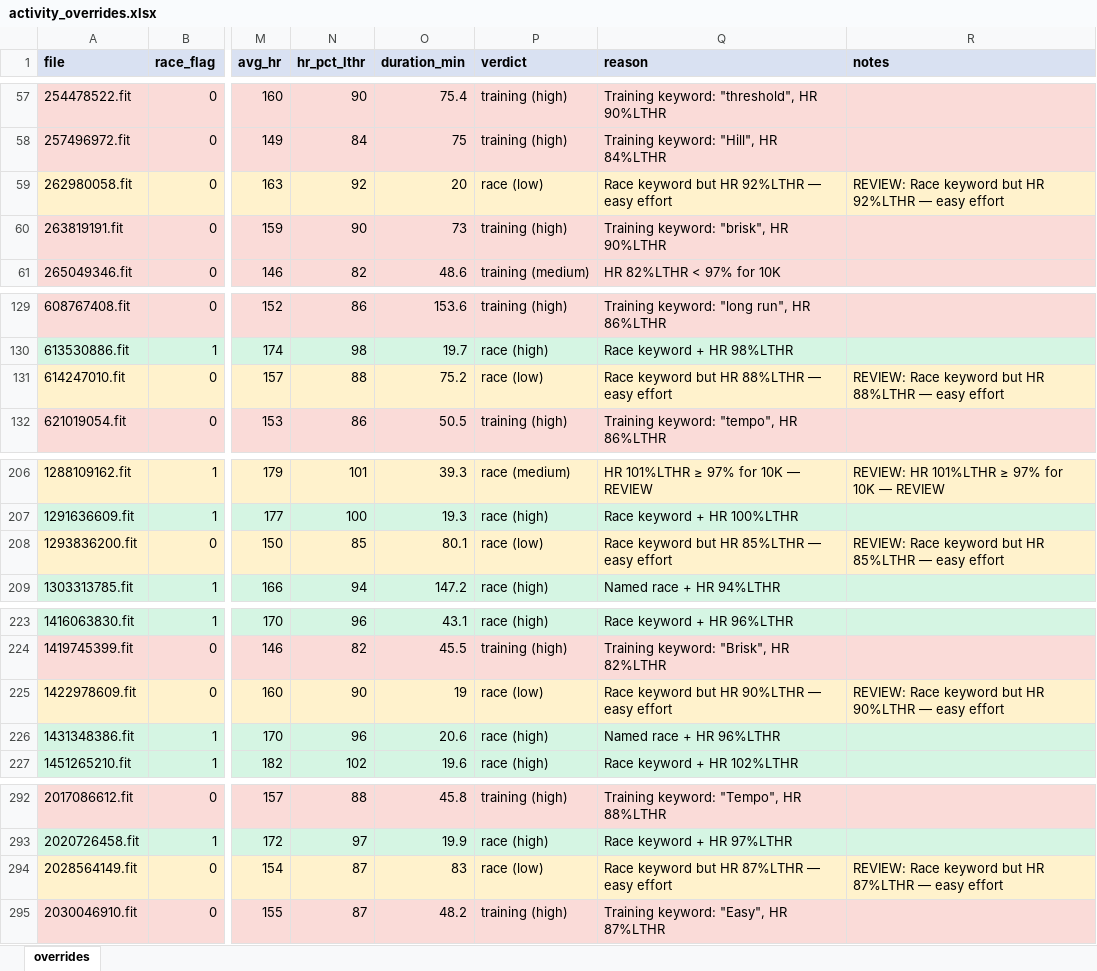
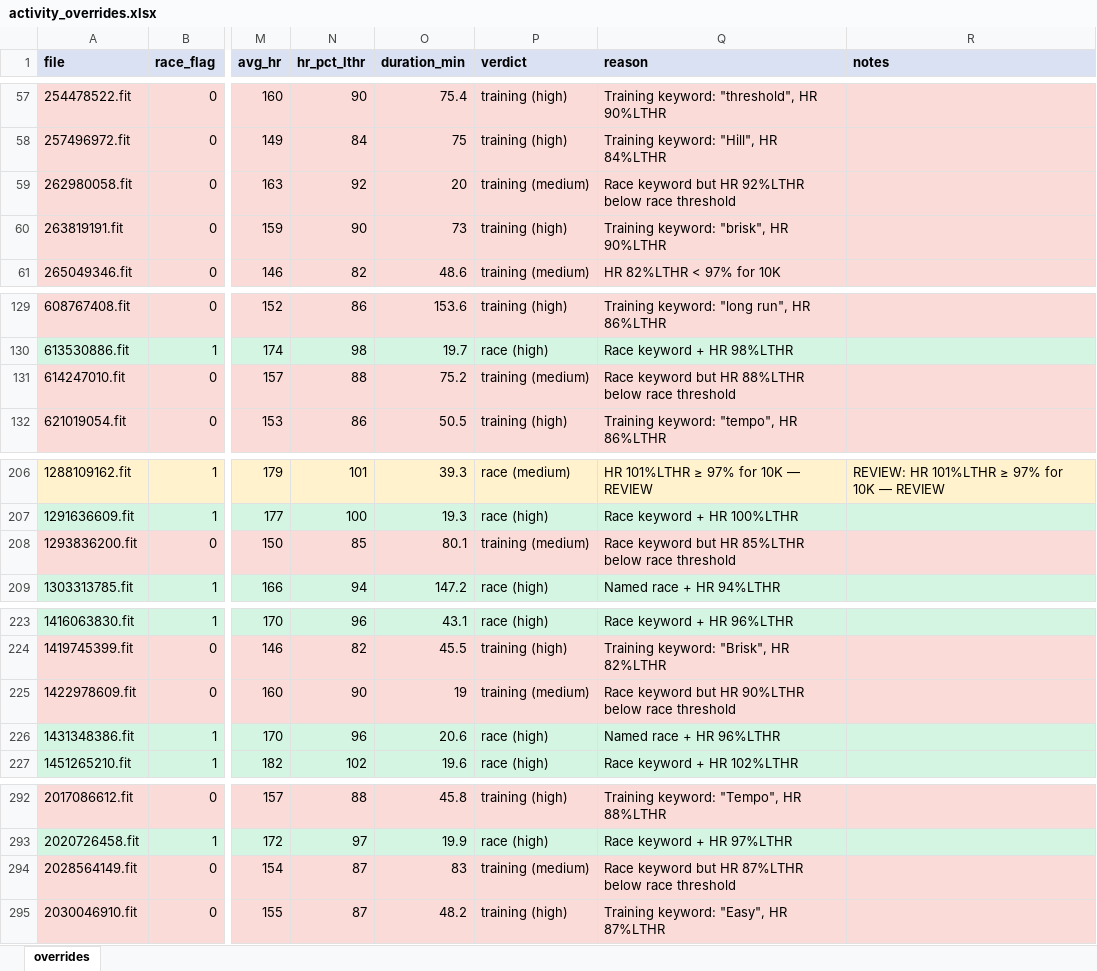
Before and after one commit to dobssi/Fitness-Data, an Excel workbook: athletes/A005/activity_overrides.xlsx, sheet overrides, drawn as a sheet; only a part is shown, gaps mark what is left out; values as stored, in another font and other column widths than the file's, no borders; the diff covers the shown part only; the diff names each change by its address in the sheet, - before the commit and + after, or states it on an @@ line.

```diff
--- a/athletes/A005/activity_overrides.xlsx (sheet overrides)
+++ b/athletes/A005/activity_overrides.xlsx (sheet overrides)
-P59 (verdict): race (low)
+P59 (verdict): training (medium)
-Q59 (reason): Race keyword but HR 92%LTHR — easy effort
+Q59 (reason): Race keyword but HR 92%LTHR below race threshold
-R59 (notes): REVIEW: Race keyword but HR 92%LTHR — easy effort
+R59 (notes): (empty)
-P131 (verdict): race (low)
+P131 (verdict): training (medium)
-Q131 (reason): Race keyword but HR 88%LTHR — easy effort
+Q131 (reason): Race keyword but HR 88%LTHR below race threshold
-R131 (notes): REVIEW: Race keyword but HR 88%LTHR — easy effort
+R131 (notes): (empty)
-P208 (verdict): race (low)
+P208 (verdict): training (medium)
-Q208 (reason): Race keyword but HR 85%LTHR — easy effort
+Q208 (reason): Race keyword but HR 85%LTHR below race threshold
-R208 (notes): REVIEW: Race keyword but HR 85%LTHR — easy effort
+R208 (notes): (empty)
-P225 (verdict): race (low)
+P225 (verdict): training (medium)
-Q225 (reason): Race keyword but HR 90%LTHR — easy effort
+Q225 (reason): Race keyword but HR 90%LTHR below race threshold
-R225 (notes): REVIEW: Race keyword but HR 90%LTHR — easy effort
+R225 (notes): (empty)
-P294 (verdict): race (low)
+P294 (verdict): training (medium)
-Q294 (reason): Race keyword but HR 87%LTHR — easy effort
+Q294 (reason): Race keyword but HR 87%LTHR below race threshold
-R294 (notes): REVIEW: Race keyword but HR 87%LTHR — easy effort
+R294 (notes): (empty)
```
Also changed, not shown: 47 edited cells elsewhere in this sheet, 1 other file.
